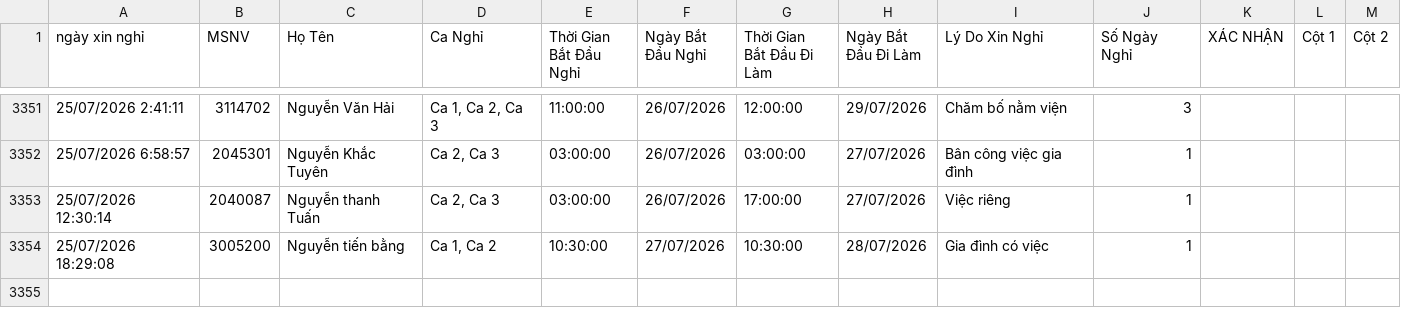
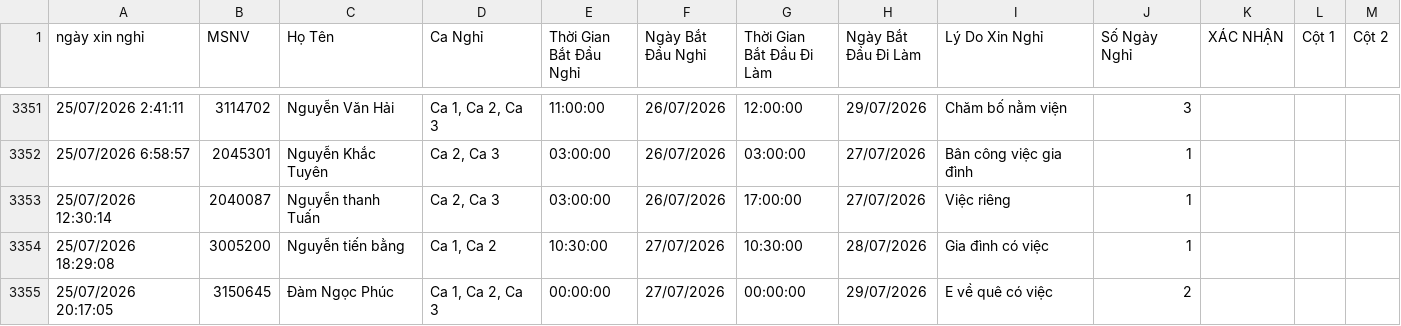
Before and after one commit to thai173042763-droid/lichnghi, a CSV file: data.csv, drawn as a sheet; only a part is shown, gaps mark what is left out; the diff names each change by its address in the sheet, - before the commit and + after, or states it on an @@ line.

```diff
--- a/data.csv
+++ b/data.csv
+row 3355: 25/07/2026 20:17:05 | 3150645 | Đàm Ngọc Phúc | Ca 1, Ca 2, Ca 3 | 00:00:00 | 27/07/2026 | 00:00:00 | 29/07/2026 | E về quê có việc | 2
```
Also changed, not shown: 1 other file.
